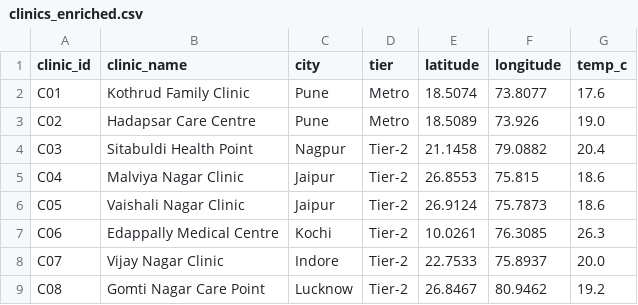
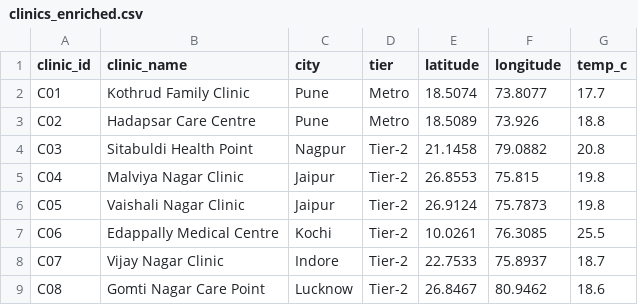
Before and after one commit to ajaynagar943-cmd/ai-assisted-follow-up-system-, a CSV file: Data/processed/clinics_enriched.csv, drawn as a sheet.

```diff
--- a/Data/processed/clinics_enriched.csv
+++ b/Data/processed/clinics_enriched.csv
@@ -1,9 +1,9 @@
 clinic_id,clinic_name,city,tier,latitude,longitude,temp_c
-C01,Kothrud Family Clinic,Pune,Metro,18.5074,73.8077,17.6
-C02,Hadapsar Care Centre,Pune,Metro,18.5089,73.926,19.0
-C03,Sitabuldi Health Point,Nagpur,Tier-2,21.1458,79.0882,20.4
-C04,Malviya Nagar Clinic,Jaipur,Tier-2,26.8553,75.815,18.6
-C05,Vaishali Nagar Clinic,Jaipur,Tier-2,26.9124,75.7873,18.6
-C06,Edappally Medical Centre,Kochi,Tier-2,10.0261,76.3085,26.3
-C07,Vijay Nagar Clinic,Indore,Tier-2,22.7533,75.8937,20.0
-C08,Gomti Nagar Care Point,Lucknow,Tier-2,26.8467,80.9462,19.2
+C01,Kothrud Family Clinic,Pune,Metro,18.5074,73.8077,17.7
+C02,Hadapsar Care Centre,Pune,Metro,18.5089,73.926,18.8
+C03,Sitabuldi Health Point,Nagpur,Tier-2,21.1458,79.0882,20.8
+C04,Malviya Nagar Clinic,Jaipur,Tier-2,26.8553,75.815,19.8
+C05,Vaishali Nagar Clinic,Jaipur,Tier-2,26.9124,75.7873,19.8
+C06,Edappally Medical Centre,Kochi,Tier-2,10.0261,76.3085,25.5
+C07,Vijay Nagar Clinic,Indore,Tier-2,22.7533,75.8937,18.7
+C08,Gomti Nagar Care Point,Lucknow,Tier-2,26.8467,80.9462,18.6
```
Also changed, not shown: 5 other files.
